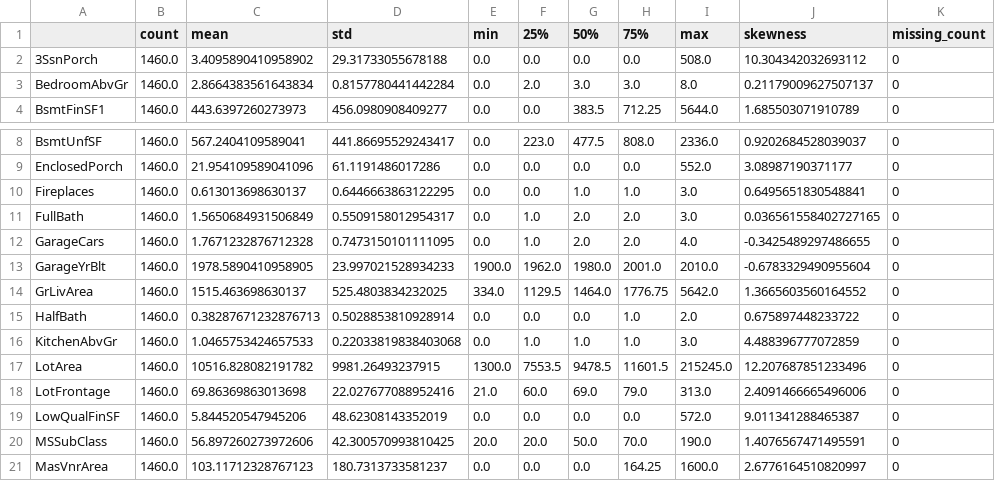
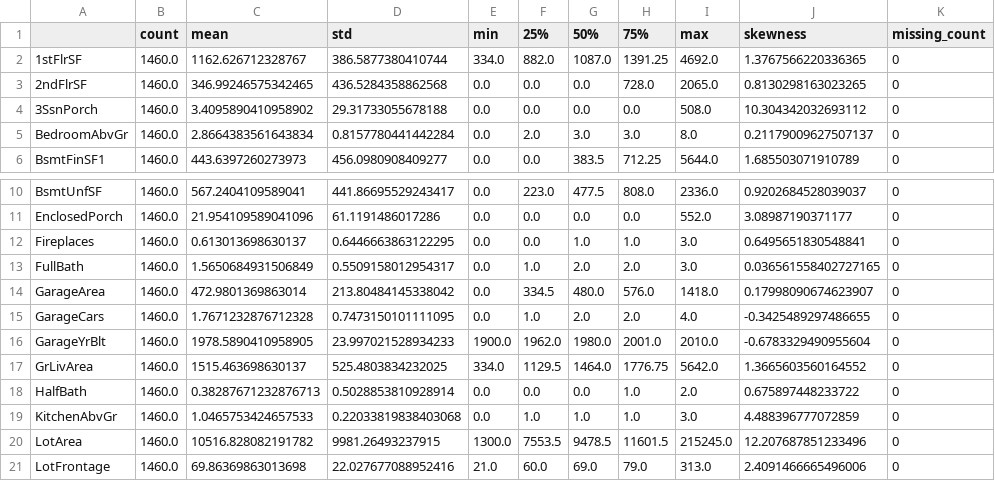
Before and after one commit to samuelablorh/house-price-prediction, a CSV file: outputs/tables/eda-numerical_distribution_summary.csv (was outputs/tables/numerical_distribution_summary.csv), drawn as a sheet; only a part is shown, gaps mark what is left out; the shorter side is filled out with more unchanged rows; the diff names each change by its address in the sheet, - before the commit and + after, or states it on an @@ line.

Commit message:
feat: update data, table and figure saving

```diff
--- a/outputs/tables/numerical_distribution_summary.csv
+++ b/outputs/tables/eda-numerical_distribution_summary.csv
+row 2: 1stFlrSF | 1460.0 | 1162.626712328767 | 386.5877380410744 | 334.0 | 882.0 | 1087.0 | 1391.25 | 4692.0 | 1.3767566220336365 | 0
+row 3: 2ndFlrSF | 1460.0 | 346.99246575342465 | 436.5284358862568 | 0.0 | 0.0 | 0.0 | 728.0 | 2065.0 | 0.8130298163023265 | 0
+row 14: GarageArea | 1460.0 | 472.9801369863014 | 213.80484145338042 | 0.0 | 334.5 | 480.0 | 576.0 | 1418.0 | 0.17998090674623907 | 0
```
Also changed, not shown: outputs/tables/eda-outlier_summary.csv, 29 other files.
